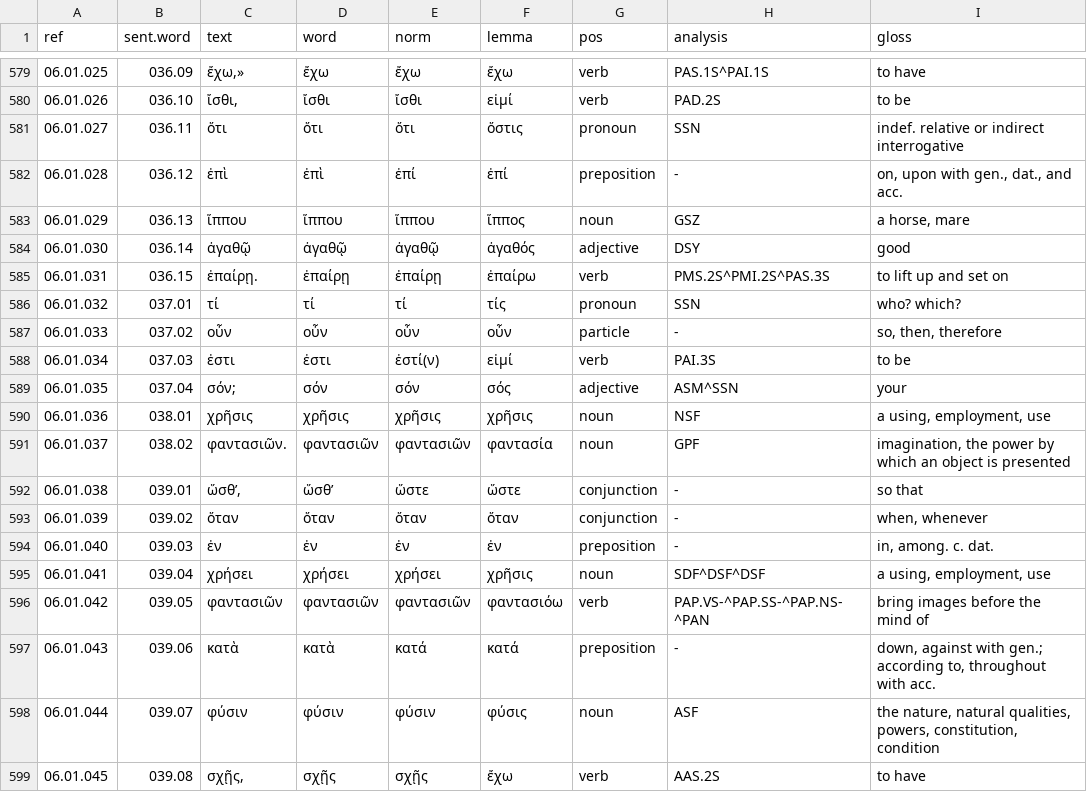
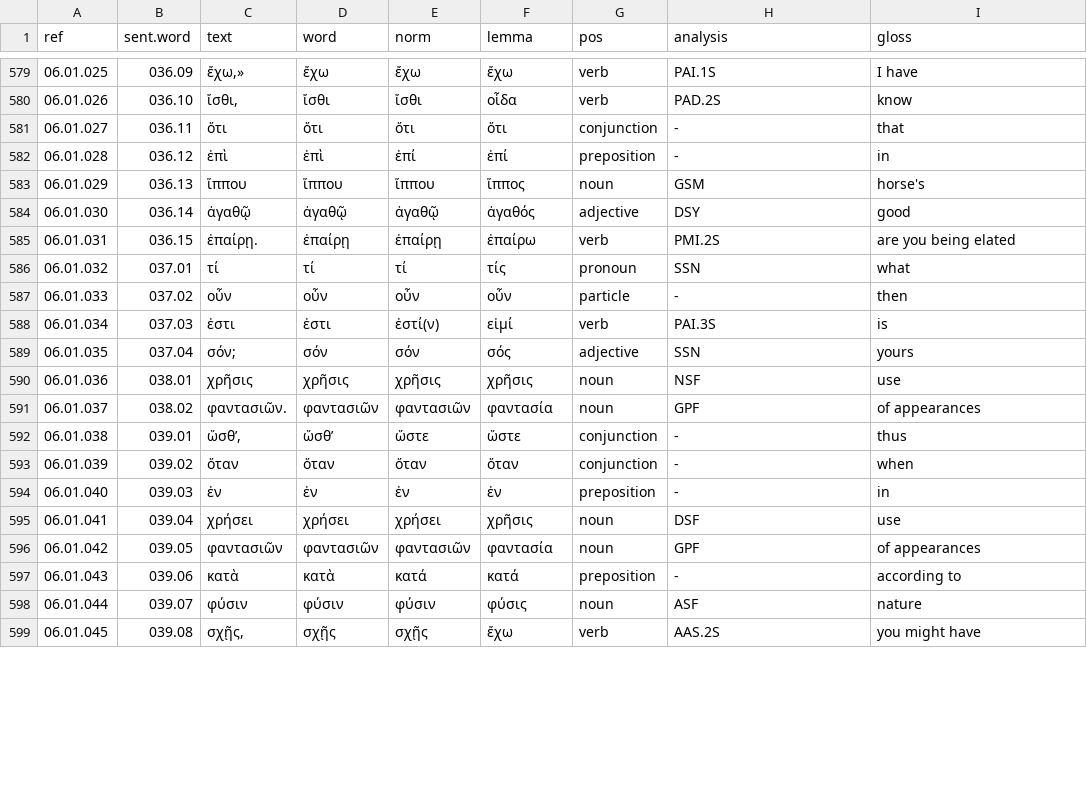
Before and after one commit to jtauber/enchiridion, a TSV file: analysis/tagged_glossed.tsv, drawn as a sheet; only a part is shown, gaps mark what is left out; the diff covers the shown part only.

Commit message:
curated analysis and glosses for Chapter 6

```diff
--- a/analysis/tagged_glossed.tsv
+++ b/analysis/tagged_glossed.tsv
@@ -579,21 +579,21 @@ ref	sent.word	text	word	norm	lemma	pos	analysis	gloss
-06.01.025	036.09	ἔχω,»	ἔχω	ἔχω	ἔχω	verb	PAS.1S^PAI.1S	to have
-06.01.026	036.10	ἴσθι,	ἴσθι	ἴσθι	εἰμί	verb	PAD.2S	to be
-06.01.027	036.11	ὅτι	ὅτι	ὅτι	ὅστις	pronoun	SSN	indef. relative or indirect interrogative
-06.01.028	036.12	ἐπὶ	ἐπὶ	ἐπί	ἐπί	preposition	-	on, upon with gen., dat., and acc.
-06.01.029	036.13	ἵππου	ἵππου	ἵππου	ἵππος	noun	GSZ	a horse, mare
+06.01.025	036.09	ἔχω,»	ἔχω	ἔχω	ἔχω	verb	PAI.1S	I have
+06.01.026	036.10	ἴσθι,	ἴσθι	ἴσθι	οἷδα	verb	PAD.2S	know
+06.01.027	036.11	ὅτι	ὅτι	ὅτι	ὅτι	conjunction	-	that
+06.01.028	036.12	ἐπὶ	ἐπὶ	ἐπί	ἐπί	preposition	-	in
+06.01.029	036.13	ἵππου	ἵππου	ἵππου	ἵππος	noun	GSM	horse's
 06.01.030	036.14	ἀγαθῷ	ἀγαθῷ	ἀγαθῷ	ἀγαθός	adjective	DSY	good
-06.01.031	036.15	ἐπαίρῃ.	ἐπαίρῃ	ἐπαίρῃ	ἐπαίρω	verb	PMS.2S^PMI.2S^PAS.3S	to lift up and set on
-06.01.032	037.01	τί	τί	τί	τίς	pronoun	SSN	who? which?
-06.01.033	037.02	οὖν	οὖν	οὖν	οὖν	particle	-	so, then, therefore
-06.01.034	037.03	ἐστι	ἐστι	ἐστί(ν)	εἰμί	verb	PAI.3S	to be
-06.01.035	037.04	σόν;	σόν	σόν	σός	adjective	ASM^SSN	your
-06.01.036	038.01	χρῆσις	χρῆσις	χρῆσις	χρῆσις	noun	NSF	a using, employment, use
-06.01.037	038.02	φαντασιῶν.	φαντασιῶν	φαντασιῶν	φαντασία	noun	GPF	imagination, the power by which an object is presented
-06.01.038	039.01	ὥσθ’,	ὥσθ’	ὥστε	ὥστε	conjunction	-	so that
-06.01.039	039.02	ὅταν	ὅταν	ὅταν	ὅταν	conjunction	-	when, whenever
-06.01.040	039.03	ἐν	ἐν	ἐν	ἐν	preposition	-	in, among. c. dat.
-06.01.041	039.04	χρήσει	χρήσει	χρήσει	χρῆσις	noun	SDF^DSF^DSF	a using, employment, use
-06.01.042	039.05	φαντασιῶν	φαντασιῶν	φαντασιῶν	φαντασιόω	verb	PAP.VS-^PAP.SS-^PAP.NS-^PAN	bring images before the mind of
-06.01.043	039.06	κατὰ	κατὰ	κατά	κατά	preposition	-	down, against with gen.; according to, throughout with acc.
-06.01.044	039.07	φύσιν	φύσιν	φύσιν	φύσις	noun	ASF	the nature, natural qualities, powers, constitution, condition
-06.01.045	039.08	σχῇς,	σχῇς	σχῇς	ἔχω	verb	AAS.2S	to have
+06.01.031	036.15	ἐπαίρῃ.	ἐπαίρῃ	ἐπαίρῃ	ἐπαίρω	verb	PMI.2S	are you being elated
+06.01.032	037.01	τί	τί	τί	τίς	pronoun	SSN	what
+06.01.033	037.02	οὖν	οὖν	οὖν	οὖν	particle	-	then
+06.01.034	037.03	ἐστι	ἐστι	ἐστί(ν)	εἰμί	verb	PAI.3S	is
+06.01.035	037.04	σόν;	σόν	σόν	σός	adjective	SSN	yours
+06.01.036	038.01	χρῆσις	χρῆσις	χρῆσις	χρῆσις	noun	NSF	use
+06.01.037	038.02	φαντασιῶν.	φαντασιῶν	φαντασιῶν	φαντασία	noun	GPF	of appearances
+06.01.038	039.01	ὥσθ’,	ὥσθ’	ὥστε	ὥστε	conjunction	-	thus
+06.01.039	039.02	ὅταν	ὅταν	ὅταν	ὅταν	conjunction	-	when
+06.01.040	039.03	ἐν	ἐν	ἐν	ἐν	preposition	-	in
+06.01.041	039.04	χρήσει	χρήσει	χρήσει	χρῆσις	noun	DSF	use
+06.01.042	039.05	φαντασιῶν	φαντασιῶν	φαντασιῶν	φαντασία	noun	GPF	of appearances
+06.01.043	039.06	κατὰ	κατὰ	κατά	κατά	preposition	-	according to
+06.01.044	039.07	φύσιν	φύσιν	φύσιν	φύσις	noun	ASF	nature
+06.01.045	039.08	σχῇς,	σχῇς	σχῇς	ἔχω	verb	AAS.2S	you might have
```
Also changed, not shown: 39 edited cells elsewhere in this file, analysis/tagged.tsv, 9 other files.
